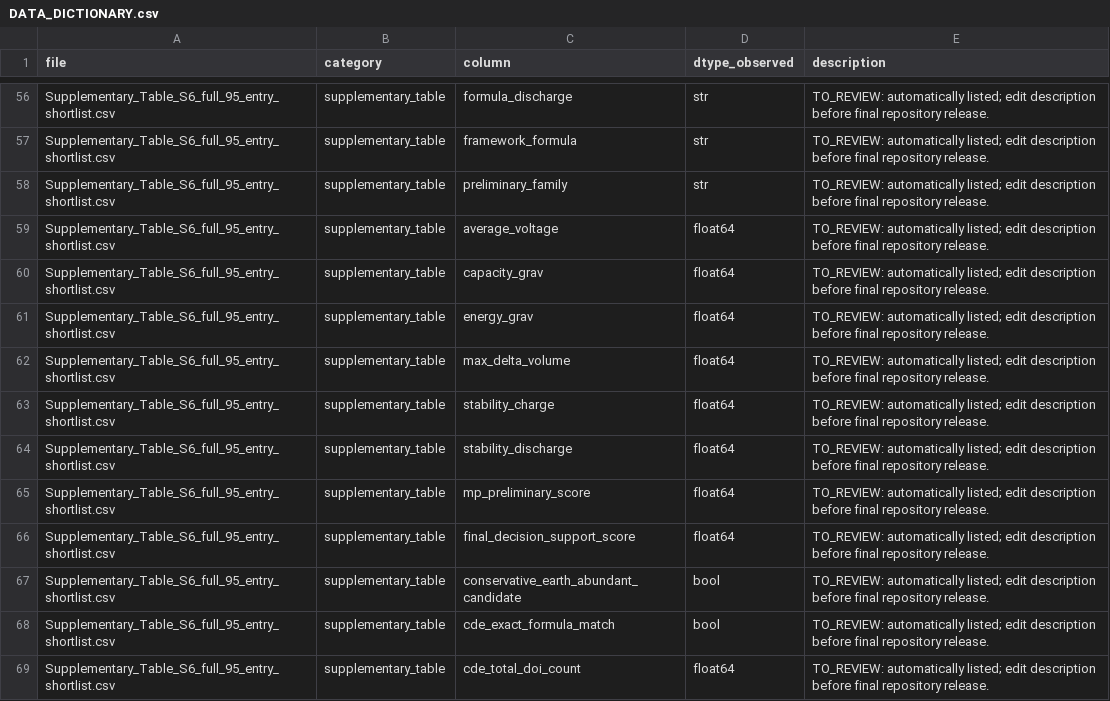
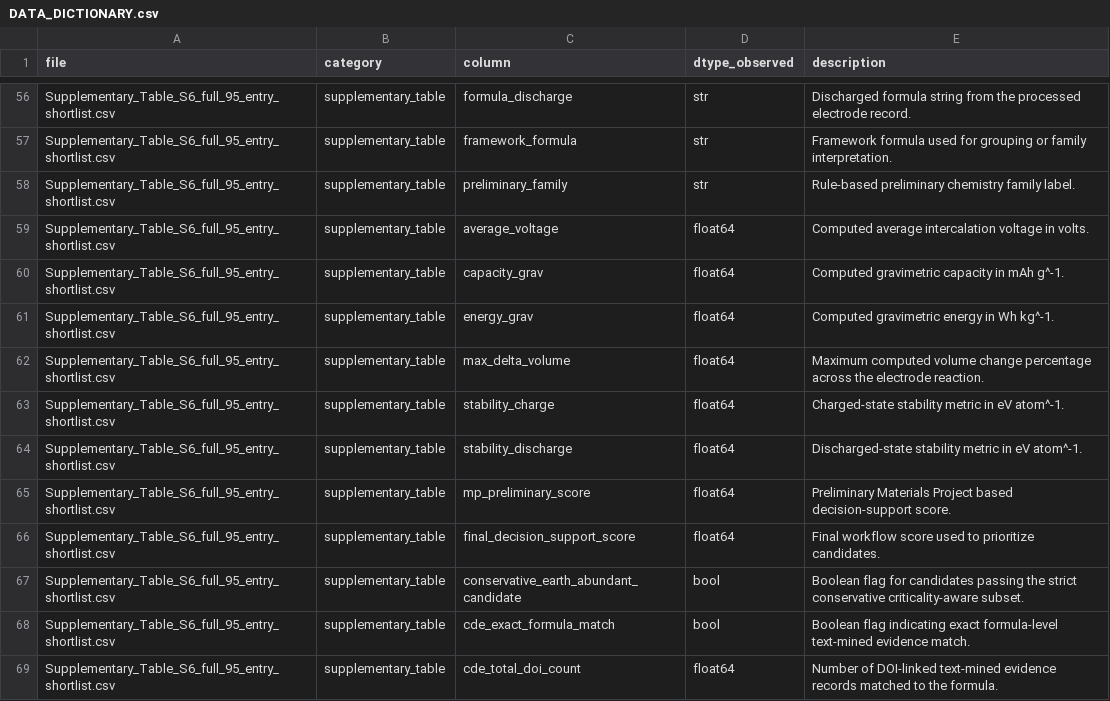
Before and after one commit to efatme/na-cathode-criticality-screening, a CSV file: DATA_DICTIONARY.csv, drawn as a sheet; only a part is shown, gaps mark what is left out; the diff covers the shown part only; the diff names each change by its address in the sheet, - before the commit and + after, or states it on an @@ line.

```diff
--- a/DATA_DICTIONARY.csv
+++ b/DATA_DICTIONARY.csv
-E56 (description): TO_REVIEW: automatically listed; edit description before final repository release.
+E56 (description): Discharged formula string from the processed electrode record.
-E57 (description): TO_REVIEW: automatically listed; edit description before final repository release.
+E57 (description): Framework formula used for grouping or family interpretation.
-E58 (description): TO_REVIEW: automatically listed; edit description before final repository release.
+E58 (description): Rule-based preliminary chemistry family label.
-E59 (description): TO_REVIEW: automatically listed; edit description before final repository release.
+E59 (description): Computed average intercalation voltage in volts.
-E60 (description): TO_REVIEW: automatically listed; edit description before final repository release.
+E60 (description): Computed gravimetric capacity in mAh g^-1.
-E61 (description): TO_REVIEW: automatically listed; edit description before final repository release.
+E61 (description): Computed gravimetric energy in Wh kg^-1.
-E62 (description): TO_REVIEW: automatically listed; edit description before final repository release.
+E62 (description): Maximum computed volume change percentage across the electrode reaction.
-E63 (description): TO_REVIEW: automatically listed; edit description before final repository release.
+E63 (description): Charged-state stability metric in eV atom^-1.
-E64 (description): TO_REVIEW: automatically listed; edit description before final repository release.
+E64 (description): Discharged-state stability metric in eV atom^-1.
-E65 (description): TO_REVIEW: automatically listed; edit description before final repository release.
+E65 (description): Preliminary Materials Project based decision-support score.
-E66 (description): TO_REVIEW: automatically listed; edit description before final repository release.
+E66 (description): Final workflow score used to prioritize candidates.
-E67 (description): TO_REVIEW: automatically listed; edit description before final repository release.
+E67 (description): Boolean flag for candidates passing the strict conservative criticality-aware subset.
-E68 (description): TO_REVIEW: automatically listed; edit description before final repository release.
+E68 (description): Boolean flag indicating exact formula-level text-mined evidence match.
-E69 (description): TO_REVIEW: automatically listed; edit description before final repository release.
+E69 (description): Number of DOI-linked text-mined evidence records matched to the formula.
```
Also changed, not shown: 80 edited cells elsewhere in this file, 5 other files.
